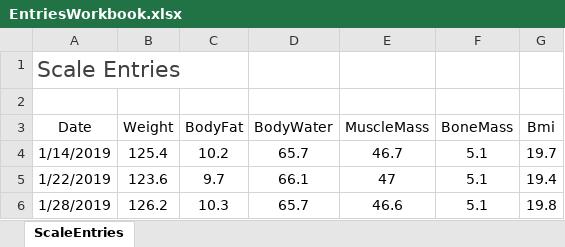
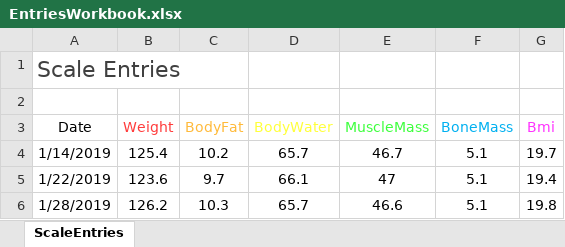
Before and after one commit to PatrickManalich/CalorieCounter, an Excel workbook: Excel/EntriesWorkbook.xlsx, sheet ScaleEntries, drawn as a sheet; only a part is shown; values as stored, in another font and other column widths than the file's, no borders; charts and pictures and table styles not drawn; the diff names each change by its address in the sheet, - before the commit and + after, or states it on an @@ line.

Commit message:
Create graphs for ScaleEntries

```diff
--- a/Excel/EntriesWorkbook.xlsx (sheet ScaleEntries)
+++ b/Excel/EntriesWorkbook.xlsx (sheet ScaleEntries)
-B3 text colour: black
+B3 text colour: #FF3B3B
-C3 text colour: black
+C3 text colour: #FFBA3B
-D3 text colour: black
+D3 text colour: #FFFF3B
-E3 text colour: black
+E3 text colour: #3BFF3B
-F3 text colour: black
+F3 text colour: #00B0F0
-G3 text colour: black
+G3 text colour: #FF32FF
```
Also changed, not shown: charts or pictures.
